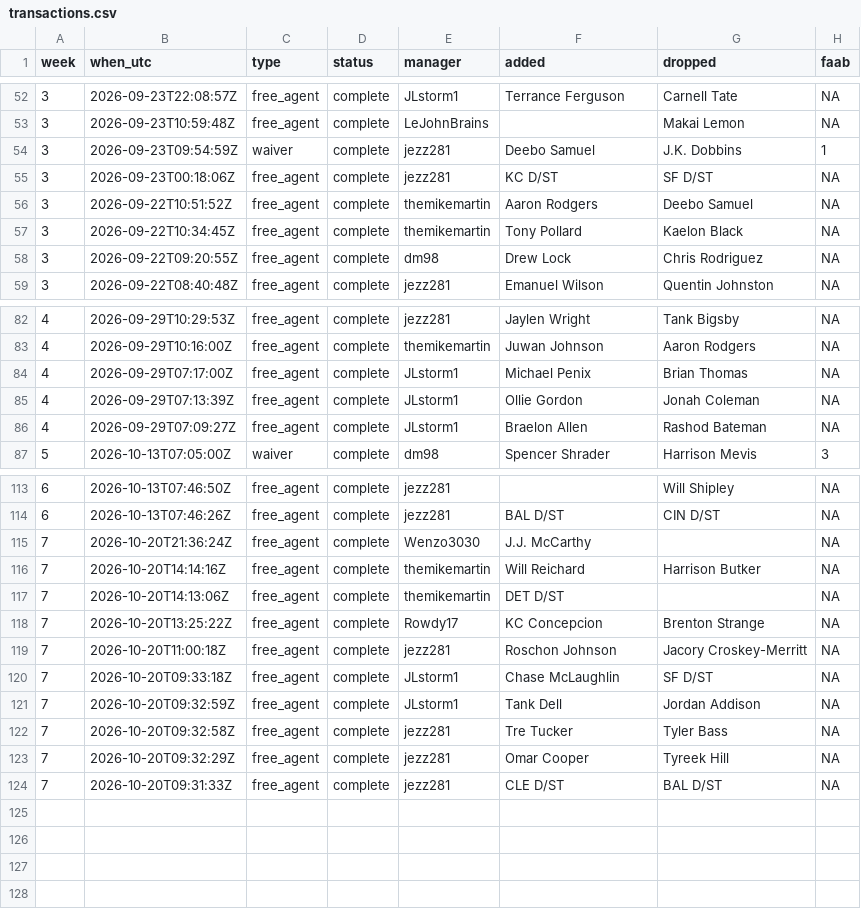
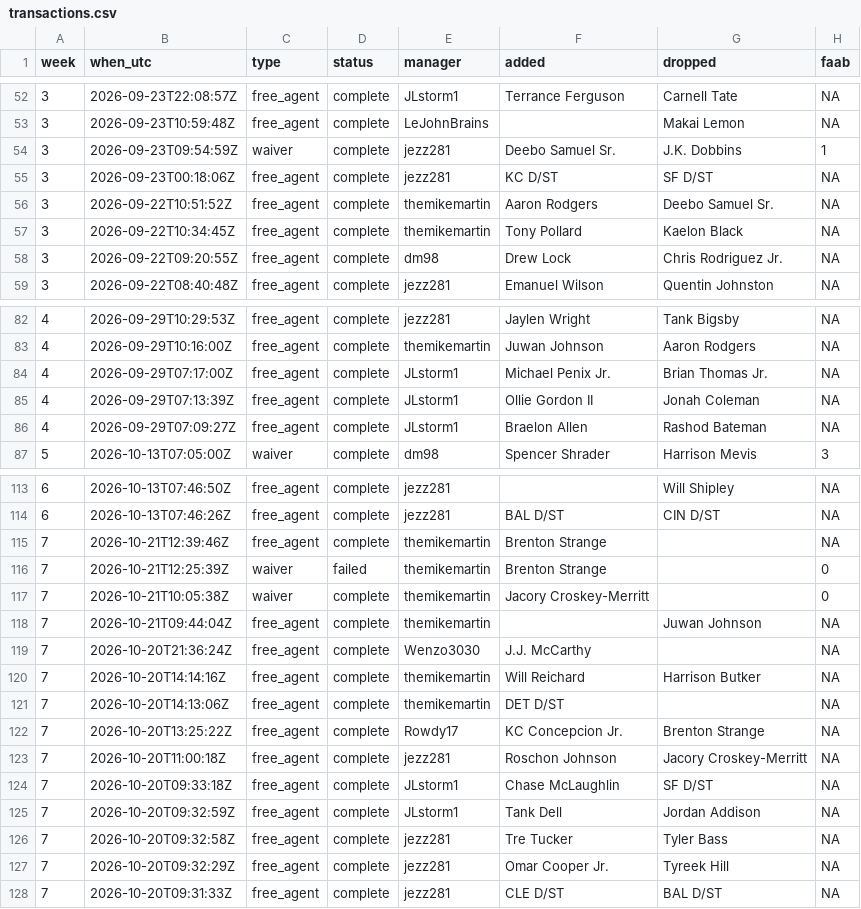
Before and after one commit to mikemartin/fantasy-football-auction-optimizer, a CSV file: data/league/transactions.csv, drawn as a sheet; only a part is shown, gaps mark what is left out; the diff covers the shown part only.

```diff
--- a/data/league/transactions.csv
+++ b/data/league/transactions.csv
@@ -53,7 +53,7 @@ week,when_utc,type,status,manager,added,dropped,faab
 3,2026-09-23T10:59:48Z,free_agent,complete,LeJohnBrains,,Makai Lemon,NA
-3,2026-09-23T09:54:59Z,waiver,complete,jezz281,Deebo Samuel,J.K. Dobbins,1
+3,2026-09-23T09:54:59Z,waiver,complete,jezz281,Deebo Samuel Sr.,J.K. Dobbins,1
 3,2026-09-23T00:18:06Z,free_agent,complete,jezz281,KC D/ST,SF D/ST,NA
-3,2026-09-22T10:51:52Z,free_agent,complete,themikemartin,Aaron Rodgers,Deebo Samuel,NA
+3,2026-09-22T10:51:52Z,free_agent,complete,themikemartin,Aaron Rodgers,Deebo Samuel Sr.,NA
 3,2026-09-22T10:34:45Z,free_agent,complete,themikemartin,Tony Pollard,Kaelon Black,NA
-3,2026-09-22T09:20:55Z,free_agent,complete,dm98,Drew Lock,Chris Rodriguez,NA
+3,2026-09-22T09:20:55Z,free_agent,complete,dm98,Drew Lock,Chris Rodriguez Jr.,NA
 3,2026-09-22T08:40:48Z,free_agent,complete,jezz281,Emanuel Wilson,Quentin Johnston,NA
@@ -83,4 +83,4 @@ week,when_utc,type,status,manager,added,dropped,faab
 4,2026-09-29T10:16:00Z,free_agent,complete,themikemartin,Juwan Johnson,Aaron Rodgers,NA
-4,2026-09-29T07:17:00Z,free_agent,complete,JLstorm1,Michael Penix,Brian Thomas,NA
-4,2026-09-29T07:13:39Z,free_agent,complete,JLstorm1,Ollie Gordon,Jonah Coleman,NA
+4,2026-09-29T07:17:00Z,free_agent,complete,JLstorm1,Michael Penix Jr.,Brian Thomas Jr.,NA
+4,2026-09-29T07:13:39Z,free_agent,complete,JLstorm1,Ollie Gordon II,Jonah Coleman,NA
 4,2026-09-29T07:09:27Z,free_agent,complete,JLstorm1,Braelon Allen,Rashod Bateman,NA
@@ -114,2 +114,6 @@ week,when_utc,type,status,manager,added,dropped,faab
 6,2026-10-13T07:46:26Z,free_agent,complete,jezz281,BAL D/ST,CIN D/ST,NA
+7,2026-10-21T12:39:46Z,free_agent,complete,themikemartin,Brenton Strange,,NA
+7,2026-10-21T12:25:39Z,waiver,failed,themikemartin,Brenton Strange,,0
+7,2026-10-21T10:05:38Z,waiver,complete,themikemartin,Jacory Croskey-Merritt,,0
+7,2026-10-21T09:44:04Z,free_agent,complete,themikemartin,,Juwan Johnson,NA
 7,2026-10-20T21:36:24Z,free_agent,complete,Wenzo3030,J.J. McCarthy,,NA
@@ -117,3 +121,3 @@ week,when_utc,type,status,manager,added,dropped,faab
 7,2026-10-20T14:13:06Z,free_agent,complete,themikemartin,DET D/ST,,NA
-7,2026-10-20T13:25:22Z,free_agent,complete,Rowdy17,KC Concepcion,Brenton Strange,NA
+7,2026-10-20T13:25:22Z,free_agent,complete,Rowdy17,KC Concepcion Jr.,Brenton Strange,NA
 7,2026-10-20T11:00:18Z,free_agent,complete,jezz281,Roschon Johnson,Jacory Croskey-Merritt,NA
@@ -122,3 +126,3 @@ week,when_utc,type,status,manager,added,dropped,faab
 7,2026-10-20T09:32:58Z,free_agent,complete,jezz281,Tre Tucker,Tyler Bass,NA
-7,2026-10-20T09:32:29Z,free_agent,complete,jezz281,Omar Cooper,Tyreek Hill,NA
+7,2026-10-20T09:32:29Z,free_agent,complete,jezz281,Omar Cooper Jr.,Tyreek Hill,NA
 7,2026-10-20T09:31:33Z,free_agent,complete,jezz281,CLE D/ST,BAL D/ST,NA
```
Also changed, not shown: 11 edited cells elsewhere in this file, data/league/results_wk02.csv, data/league/results_wk07.csv, 12 other files.
